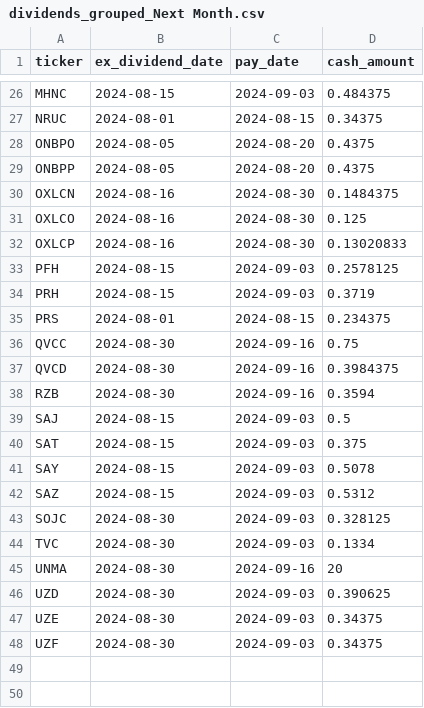
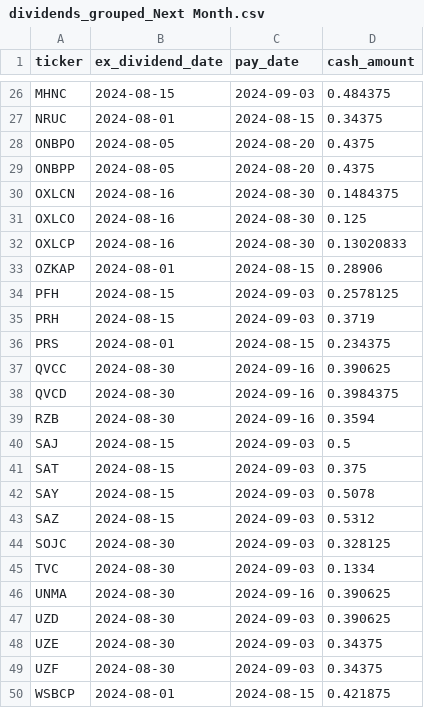
Before and after one commit to arraykov/Dashboard, a CSV file: src/files/dividends_grouped_Next Month.csv, drawn as a sheet; only a part is shown, gaps mark what is left out.

```diff
--- a/src/files/dividends_grouped_Next Month.csv
+++ b/src/files/dividends_grouped_Next Month.csv
@@ -32,2 +32,3 @@ OXLCO,2024-08-16,2024-08-30,0.125
 OXLCP,2024-08-16,2024-08-30,0.13020833
+OZKAP,2024-08-01,2024-08-15,0.28906
 PFH,2024-08-15,2024-09-03,0.2578125
@@ -35,3 +36,3 @@ PRH,2024-08-15,2024-09-03,0.3719
 PRS,2024-08-01,2024-08-15,0.234375
-QVCC,2024-08-30,2024-09-16,0.75
+QVCC,2024-08-30,2024-09-16,0.390625
 QVCD,2024-08-30,2024-09-16,0.3984375
@@ -44,3 +45,3 @@ SOJC,2024-08-30,2024-09-03,0.328125
 TVC,2024-08-30,2024-09-03,0.1334
-UNMA,2024-08-30,2024-09-16,20
+UNMA,2024-08-30,2024-09-16,0.390625
 UZD,2024-08-30,2024-09-03,0.390625
@@ -48 +49,2 @@ UZE,2024-08-30,2024-09-03,0.34375
 UZF,2024-08-30,2024-09-03,0.34375
+WSBCP,2024-08-01,2024-08-15,0.421875
```
Also changed, not shown: src/files/dividends_grouped_Next Week.csv, src/files/earnings.csv, 2 other files.
